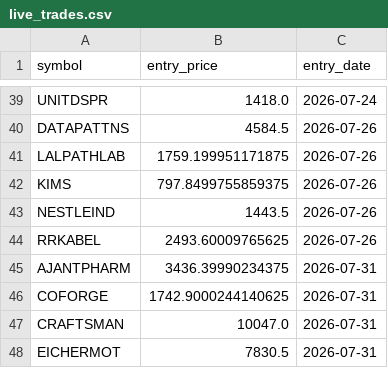
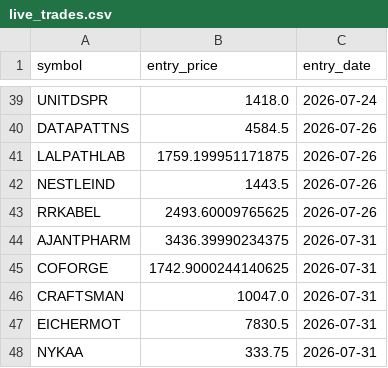
Before and after one commit to ppparthpatel49/Multitimeframestock1, a CSV file: live_trades.csv, drawn as a sheet; only a part is shown, gaps mark what is left out; the shorter side is filled out with more unchanged rows.

```diff
--- a/live_trades.csv
+++ b/live_trades.csv
@@ -41,3 +41,2 @@ DATAPATTNS,4584.5,2026-07-26
 LALPATHLAB,1759.199951171875,2026-07-26
-KIMS,797.8499755859375,2026-07-26
 NESTLEIND,1443.5,2026-07-26
```
Also changed, not shown: trade_journal.csv.
